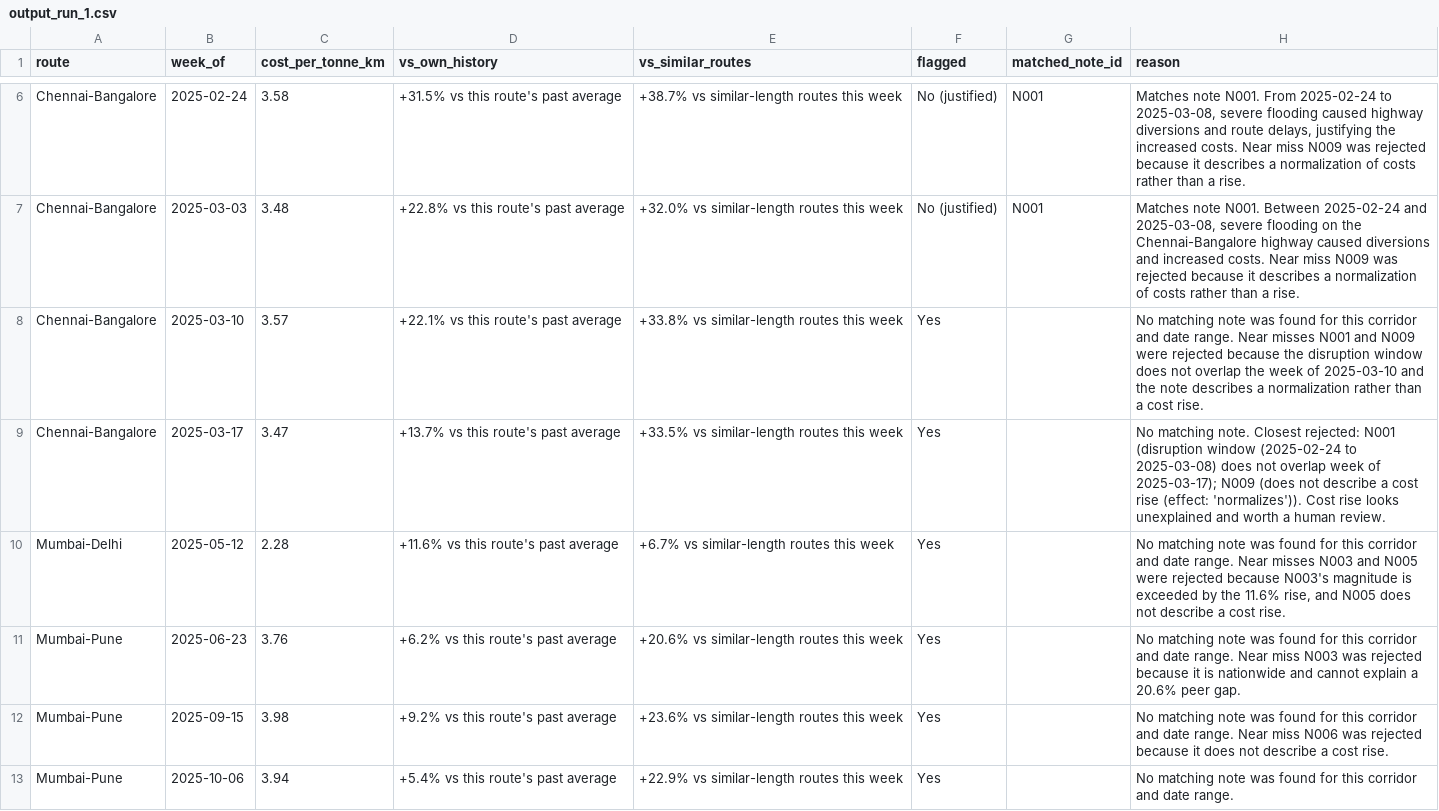
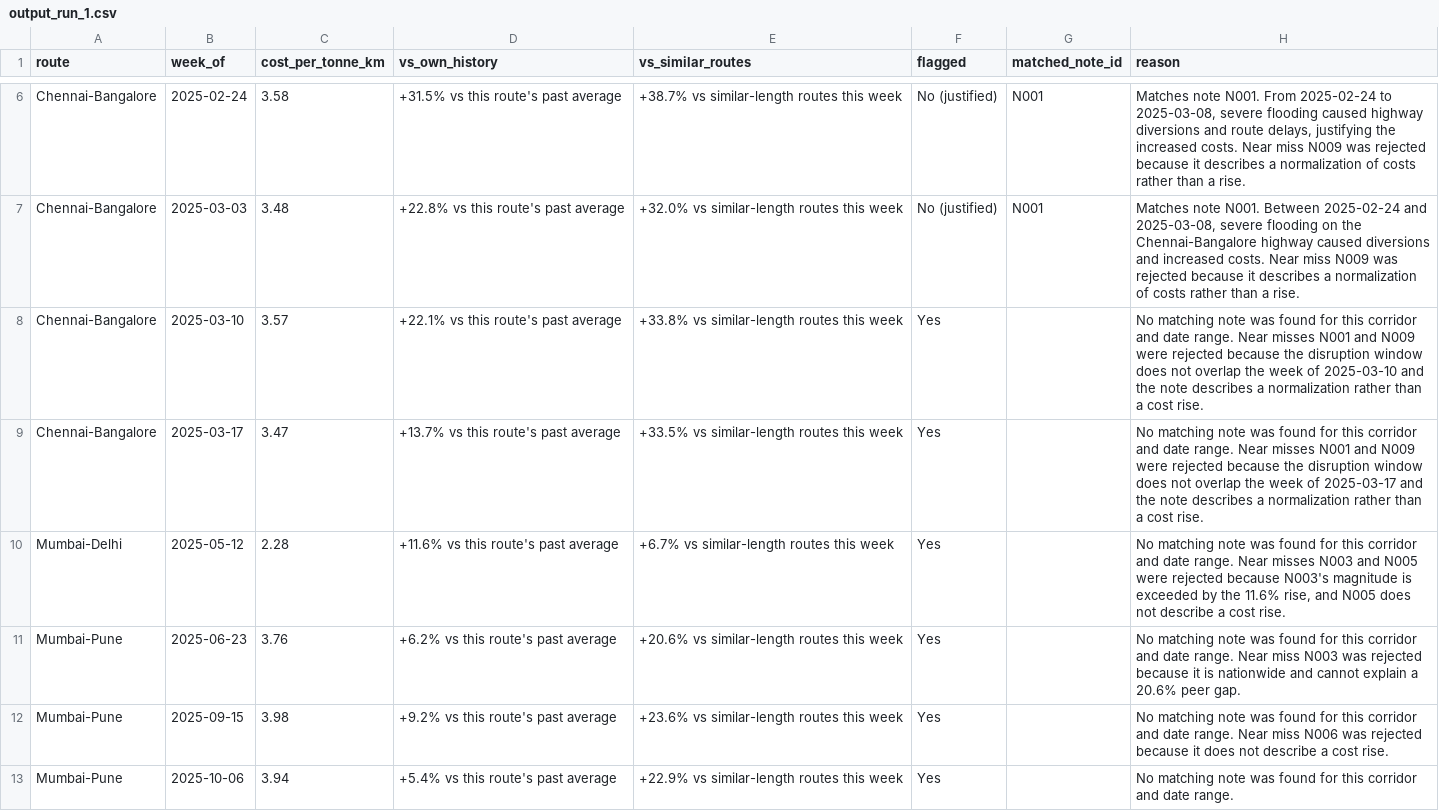
Before and after one commit to rizzit17/StripeWatch, a CSV file: output/repro_runs/output_run_1.csv, drawn as a sheet; only a part is shown, gaps mark what is left out; the diff covers the shown part only.

```diff
--- a/output/repro_runs/output_run_1.csv
+++ b/output/repro_runs/output_run_1.csv
@@ -8,3 +8,3 @@ Chennai-Bangalore,2025-03-03,3.48,+22.8% vs this route's past average,+32.0% vs
 Chennai-Bangalore,2025-03-10,3.57,+22.1% vs this route's past average,+33.8% vs similar-length routes this week,Yes,,No matching note was found for this corridor and date range. Near misses N001 and N009 were rejected because the disruption window does not overlap the week of 2025-03-10 and the note describes a normalization rather than a cost rise.
-Chennai-Bangalore,2025-03-17,3.47,+13.7% vs this route's past average,+33.5% vs similar-length routes this week,Yes,,No matching note. Closest rejected: N001 (disruption window (2025-02-24 to 2025-03-08) does not overlap week of 2025-03-17); N009 (does not describe a cost rise (effect: 'normalizes')). Cost rise looks unexplained and worth a human review.
+Chennai-Bangalore,2025-03-17,3.47,+13.7% vs this route's past average,+33.5% vs similar-length routes this week,Yes,,No matching note was found for this corridor and date range. Near misses N001 and N009 were rejected because the disruption window does not overlap the week of 2025-03-17 and the note describes a normalization rather than a cost rise.
 Mumbai-Delhi,2025-05-12,2.28,+11.6% vs this route's past average,+6.7% vs similar-length routes this week,Yes,,"No matching note was found for this corridor and date range. Near misses N003 and N005 were rejected because N003's magnitude is exceeded by the 11.6% rise, and N005 does not describe a cost rise."
```
Also changed, not shown: 5 edited cells elsewhere in this file, output/repro_runs/output_run_2.csv, output/repro_runs/output_run_3.csv, 23 other files.
